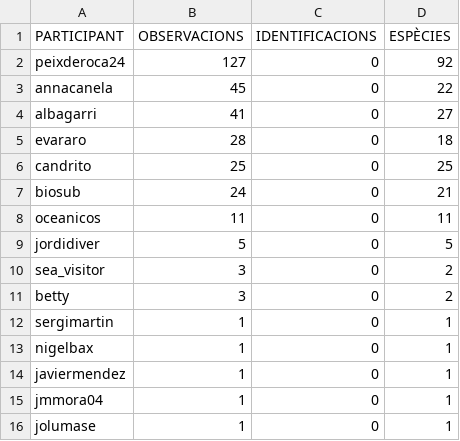
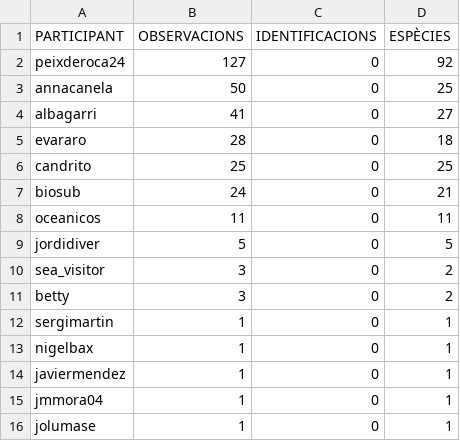
Before and after one commit to pynomaly/datawrapper_update, a CSV file: data/280_users.csv, drawn as a sheet.

```diff
--- a/data/280_users.csv
+++ b/data/280_users.csv
@@ -2,3 +2,3 @@ PARTICIPANT,OBSERVACIONS,IDENTIFICACIONS,ESPÈCIES
 peixderoca24,127,0,92
-annacanela,45,0,22
+annacanela,50,0,25
 albagarri,41,0,27
```
Also changed, not shown: data/280_obs.csv, data/280_photos.csv, 8 other files.
